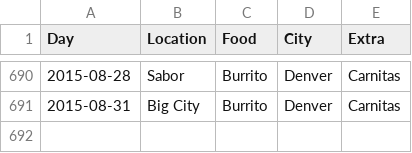
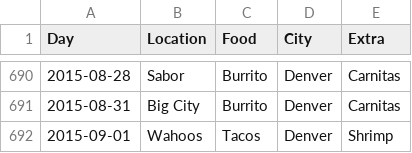
Before and after one commit to terrbearCodes/data, a CSV file: lunches.csv, drawn as a sheet; only a part is shown, gaps mark what is left out.

Commit message:
Update lunches.csv

```diff
--- a/lunches.csv
+++ b/lunches.csv
@@ -691 +691,2 @@ Day,Location,Food,City,Extra
 2015-08-31,Big City,Burrito,Denver,Carnitas
+2015-09-01,Wahoos,Tacos,Denver,Shrimp
```
